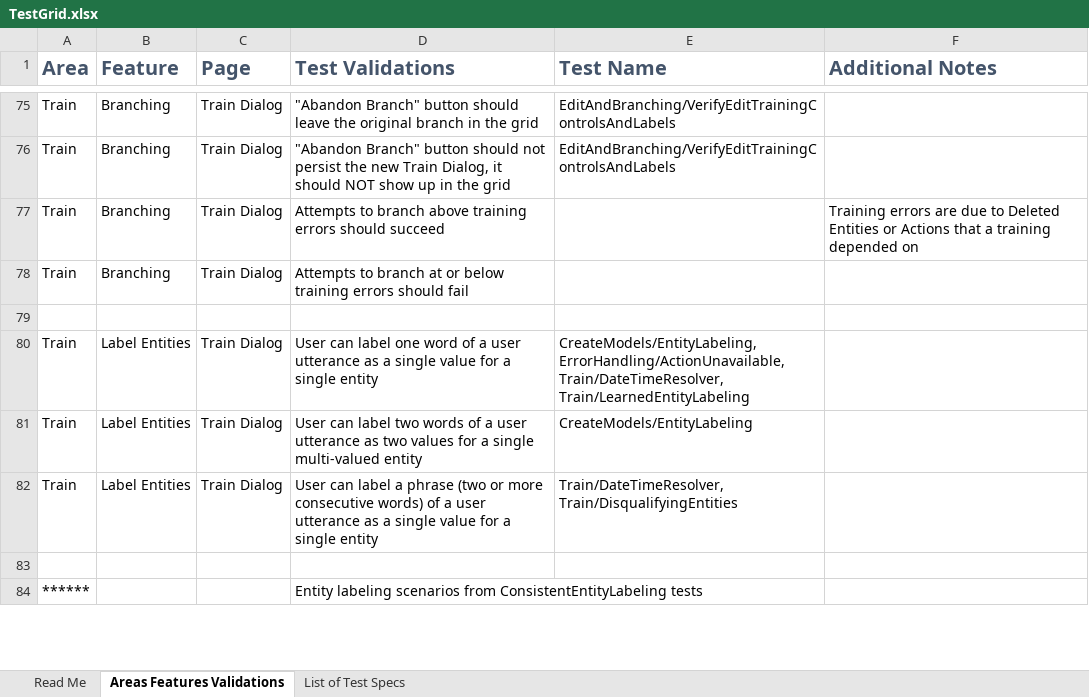
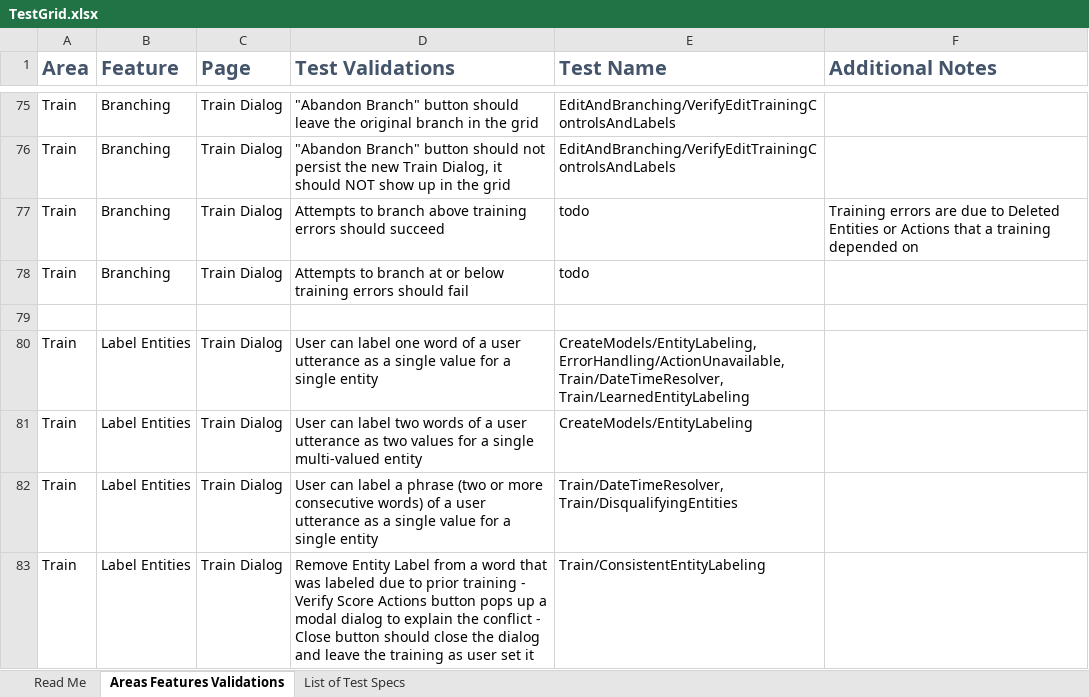
Before and after one commit to microsoft/ConversationLearner-UI, an Excel workbook: cypress/TestGrid.xlsx, sheet Areas Features Validations, drawn as a sheet; only a part is shown, gaps mark what is left out; values as stored, in another font and other column widths than the file's, no borders; table styles not drawn; removed rows and columns are numbered as before the commit, all else as after; the diff covers the shown part only; the diff names each change by its address in the sheet, - before the commit and + after, or states it on an @@ line.

```diff
--- a/cypress/TestGrid.xlsx (sheet Areas Features Validations)
+++ b/cypress/TestGrid.xlsx (sheet Areas Features Validations)
-E77:E78 (Test Name): (empty)
+E77:E78 (Test Name): todo
-row 83: (empty)
+row 83: Train | Label Entities | Train Dialog | Remove Entity Label from a word that was labeled due to prior training - Verify Score Actions button pops up a modal dialog to explain the conflict - Close button should close the dialog and leave the training as user set it | Train/ConsistentEntityLabeling
-row 84: ****** |  |  | Entity labeling scenarios from ConsistentEntityLabeling tests
```
Also changed, not shown: 18 added rows, 12 removed rows, 1 moved row and 56 edited cells elsewhere in this sheet, sheet Read Me.
